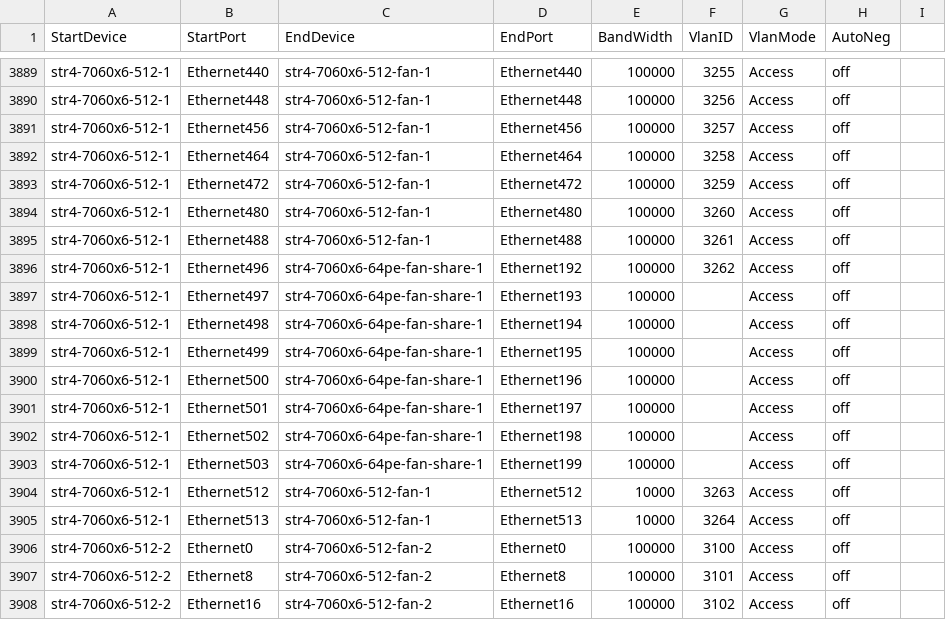
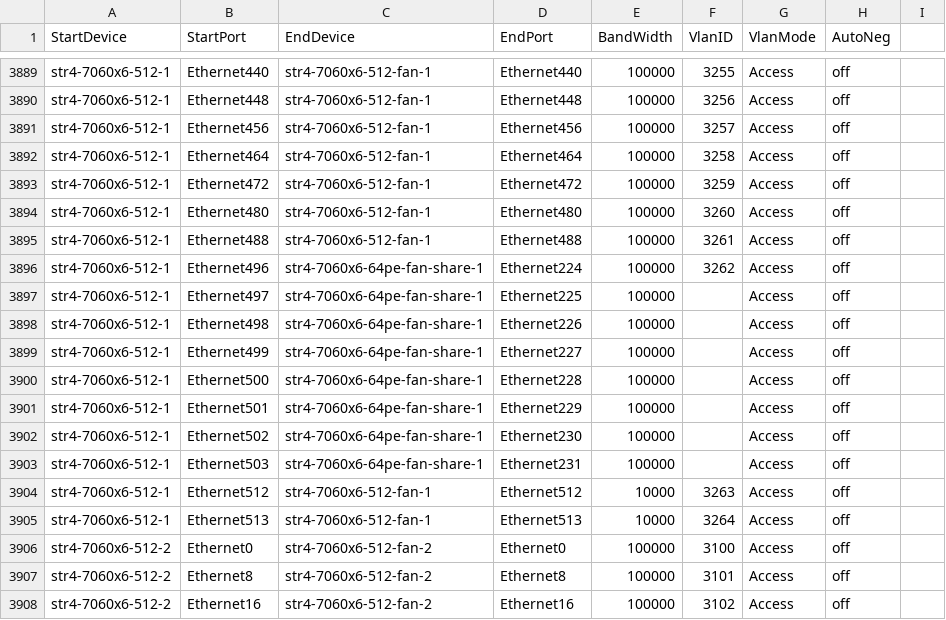
Before and after one commit to sonic-net/sonic-mgmt, a CSV file: ansible/files/sonic_str4_links.csv, drawn as a sheet; only a part is shown, gaps mark what is left out.

```diff
--- a/ansible/files/sonic_str4_links.csv
+++ b/ansible/files/sonic_str4_links.csv
@@ -3895,10 +3895,10 @@ str4-7060x6-512-1,Ethernet480,str4-7060x6-512-fan-1,Ethernet480,100000,3260,Acce
 str4-7060x6-512-1,Ethernet488,str4-7060x6-512-fan-1,Ethernet488,100000,3261,Access,off
-str4-7060x6-512-1,Ethernet496,str4-7060x6-64pe-fan-share-1,Ethernet192,100000,3262,Access,off
-str4-7060x6-512-1,Ethernet497,str4-7060x6-64pe-fan-share-1,Ethernet193,100000,,Access,off
-str4-7060x6-512-1,Ethernet498,str4-7060x6-64pe-fan-share-1,Ethernet194,100000,,Access,off
-str4-7060x6-512-1,Ethernet499,str4-7060x6-64pe-fan-share-1,Ethernet195,100000,,Access,off
-str4-7060x6-512-1,Ethernet500,str4-7060x6-64pe-fan-share-1,Ethernet196,100000,,Access,off
-str4-7060x6-512-1,Ethernet501,str4-7060x6-64pe-fan-share-1,Ethernet197,100000,,Access,off
-str4-7060x6-512-1,Ethernet502,str4-7060x6-64pe-fan-share-1,Ethernet198,100000,,Access,off
-str4-7060x6-512-1,Ethernet503,str4-7060x6-64pe-fan-share-1,Ethernet199,100000,,Access,off
+str4-7060x6-512-1,Ethernet496,str4-7060x6-64pe-fan-share-1,Ethernet224,100000,3262,Access,off
+str4-7060x6-512-1,Ethernet497,str4-7060x6-64pe-fan-share-1,Ethernet225,100000,,Access,off
+str4-7060x6-512-1,Ethernet498,str4-7060x6-64pe-fan-share-1,Ethernet226,100000,,Access,off
+str4-7060x6-512-1,Ethernet499,str4-7060x6-64pe-fan-share-1,Ethernet227,100000,,Access,off
+str4-7060x6-512-1,Ethernet500,str4-7060x6-64pe-fan-share-1,Ethernet228,100000,,Access,off
+str4-7060x6-512-1,Ethernet501,str4-7060x6-64pe-fan-share-1,Ethernet229,100000,,Access,off
+str4-7060x6-512-1,Ethernet502,str4-7060x6-64pe-fan-share-1,Ethernet230,100000,,Access,off
+str4-7060x6-512-1,Ethernet503,str4-7060x6-64pe-fan-share-1,Ethernet231,100000,,Access,off
 str4-7060x6-512-1,Ethernet512,str4-7060x6-512-fan-1,Ethernet512,10000,3263,Access,off
```
Also changed, not shown: ansible/files/sonic_bjw2_pdu_links.csv, 23 other files.
